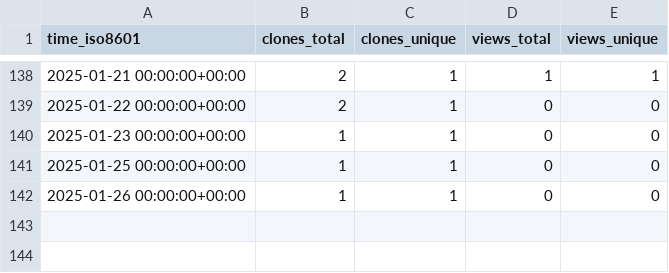
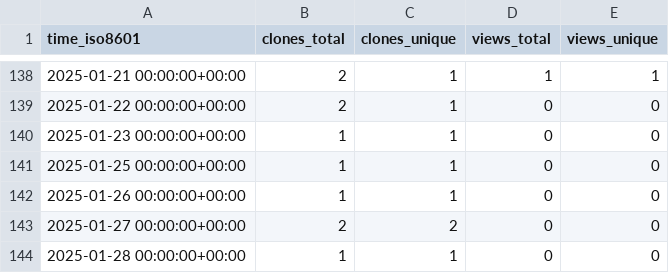
Before and after one commit to grp-bork/spire, a CSV file: grp-bork/spire/ghrs-data/views_clones_aggregate.csv, drawn as a sheet; only a part is shown, gaps mark what is left out; the diff names each change by its address in the sheet, - before the commit and + after, or states it on an @@ line.

```diff
--- a/grp-bork/spire/ghrs-data/views_clones_aggregate.csv
+++ b/grp-bork/spire/ghrs-data/views_clones_aggregate.csv
+row 143: 2025-01-27 00:00:00+00:00 | 2 | 2 | 0 | 0
+row 144: 2025-01-28 00:00:00+00:00 | 1 | 1 | 0 | 0
```
Also changed, not shown: 1 other file.
